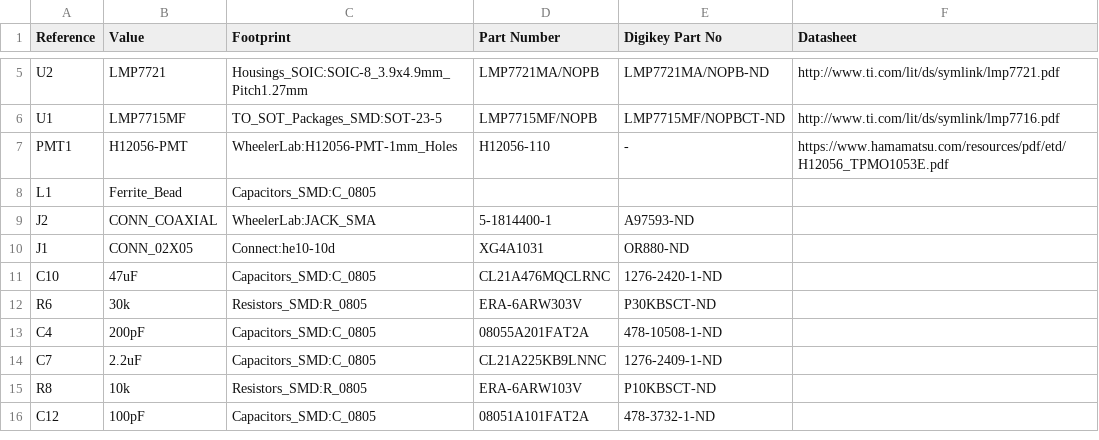
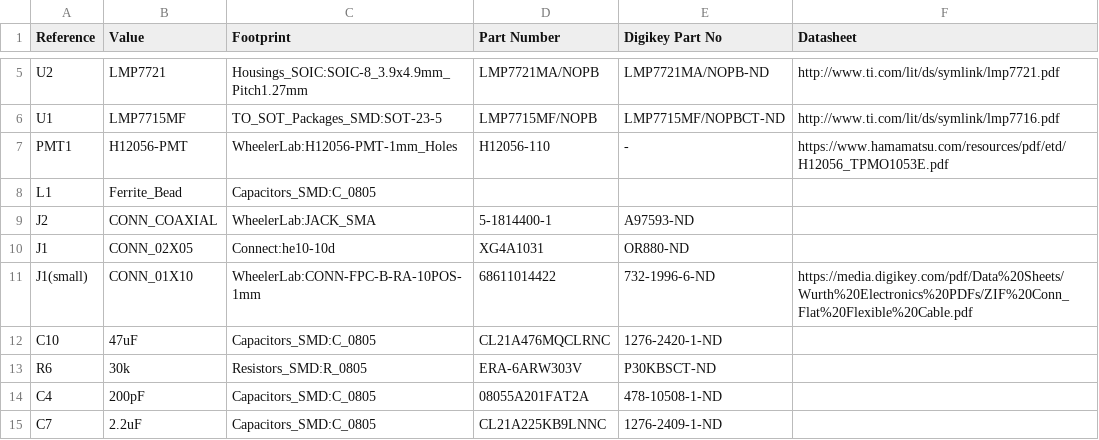
Before and after one commit to wheeler-microfluidics/PMT-transimpedance-amplifier, a CSV file: pmt-transimpedance-amplifier_.csv (was pmt-transimpedance-amplifier.csv), drawn as a sheet; only a part is shown, gaps mark what is left out; the shorter side is filled out with more unchanged rows; the diff names each change by its address in the sheet, - before the commit and + after, or states it on an @@ line.

```diff
--- a/pmt-transimpedance-amplifier.csv
+++ b/pmt-transimpedance-amplifier_.csv
+row 11: J1(small) | CONN_01X10 | WheelerLab:CONN-FPC-B-RA-10POS-1mm | 68611014422 | 732-1996-6-ND | https://media.digikey.com/pdf/Data%20Sheets/Wurth%20Electronics%20PDFs/ZIF%20Conn_Flat%20Flexible%20Cable.pdf
```
Also changed, not shown: 30 other files.
